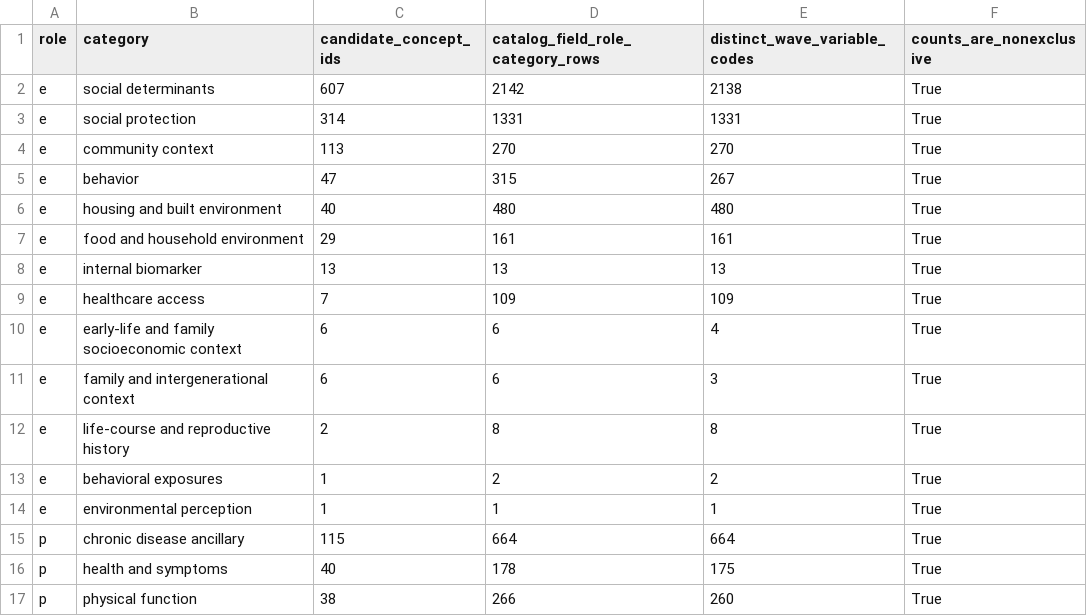
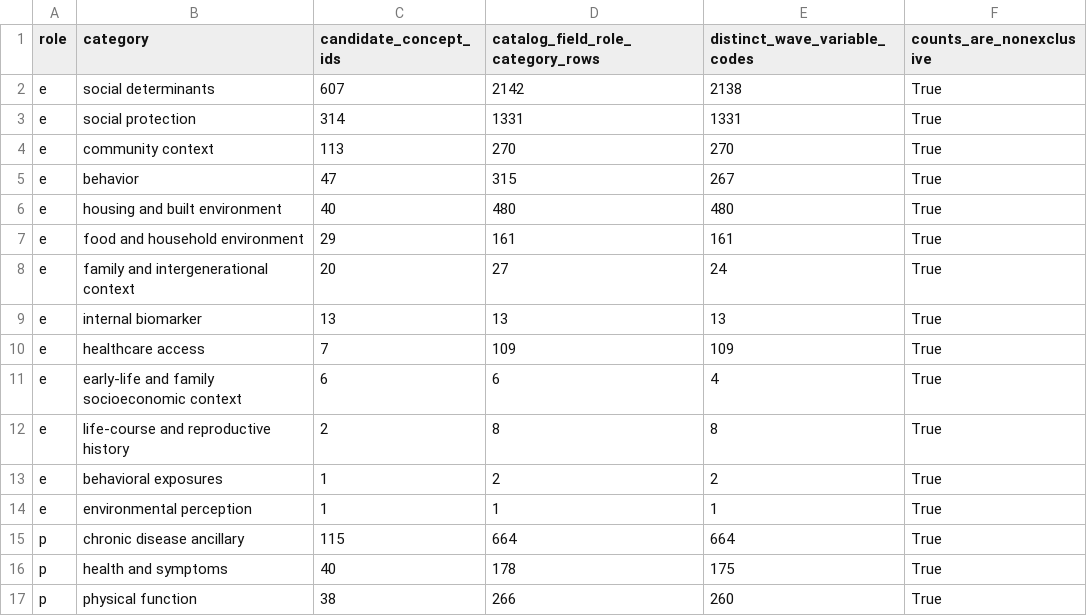
Before and after one commit to calebchu40-gif/charls-exwas-atlas, a CSV file: audit/candidate_concept_category_counts_v1.csv, drawn as a sheet; only a part is shown.

```diff
--- a/audit/candidate_concept_category_counts_v1.csv
+++ b/audit/candidate_concept_category_counts_v1.csv
@@ -7,2 +7,3 @@ e,housing and built environment,40,480,480,True
 e,food and household environment,29,161,161,True
+e,family and intergenerational context,20,27,24,True
 e,internal biomarker,13,13,13,True
@@ -10,3 +11,2 @@ e,healthcare access,7,109,109,True
 e,early-life and family socioeconomic context,6,6,4,True
-e,family and intergenerational context,6,6,3,True
 e,life-course and reproductive history,2,8,8,True
```
Also changed, not shown: audit/charls_atlas_candidate_domain_counts_v0.csv, audit/charls_ep_catalog_value_label_coverage_v1.csv, 27 other files.
